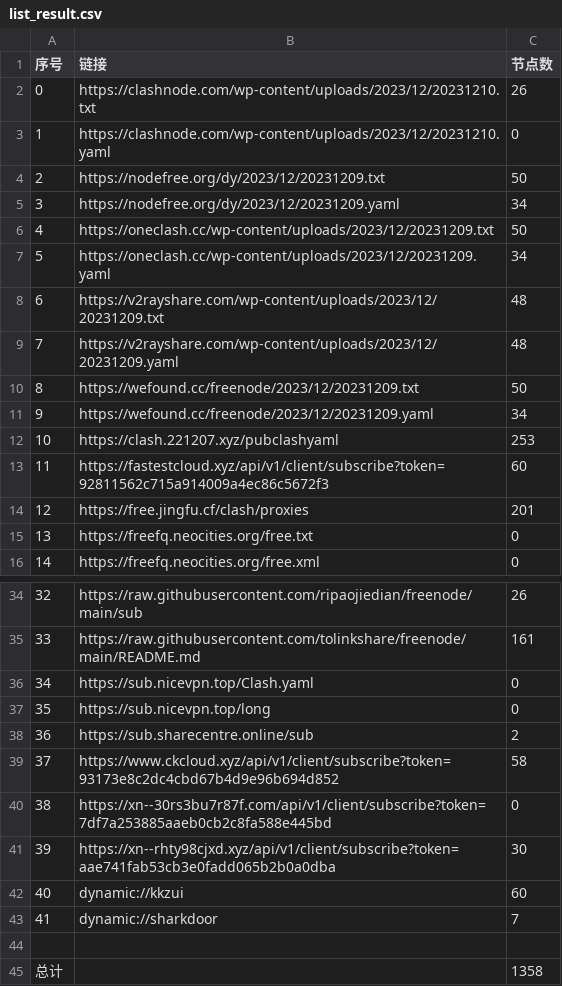
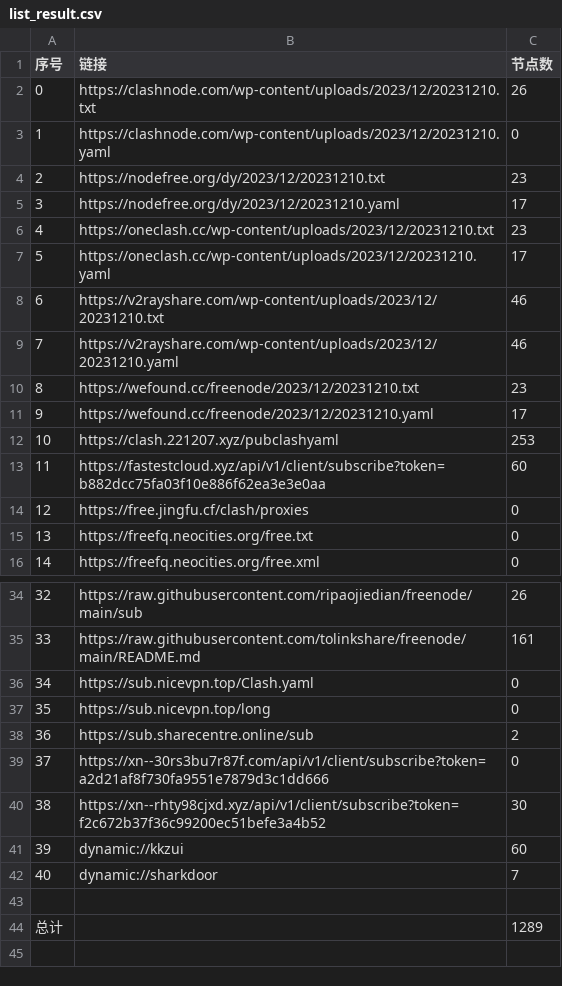
Before and after one commit to peasoft/NoMoreWalls, a CSV file: list_result.csv, drawn as a sheet; only a part is shown, gaps mark what is left out; removed rows and columns are numbered as before the commit, all else as after; the diff covers the shown part only; the diff names each change by its address in the sheet, - before the commit and + after, or states it on an @@ line.

```diff
--- a/list_result.csv
+++ b/list_result.csv
-row 4: 2 | https://nodefree.org/dy/2023/12/20231209.txt | 50
-row 5: 3 | https://nodefree.org/dy/2023/12/20231209.yaml | 34
-row 6: 4 | https://oneclash.cc/wp-content/uploads/2023/12/20231209.txt | 50
-row 7: 5 | https://oneclash.cc/wp-content/uploads/2023/12/20231209.yaml | 34
-row 8: 6 | https://v2rayshare.com/wp-content/uploads/2023/12/20231209.txt | 48
-row 9: 7 | https://v2rayshare.com/wp-content/uploads/2023/12/20231209.yaml | 48
-row 10: 8 | https://wefound.cc/freenode/2023/12/20231209.txt | 50
-row 11: 9 | https://wefound.cc/freenode/2023/12/20231209.yaml | 34
+row 4: 2 | https://nodefree.org/dy/2023/12/20231210.txt | 23
+row 5: 3 | https://nodefree.org/dy/2023/12/20231210.yaml | 17
+row 6: 4 | https://oneclash.cc/wp-content/uploads/2023/12/20231210.txt | 23
+row 7: 5 | https://oneclash.cc/wp-content/uploads/2023/12/20231210.yaml | 17
+row 8: 6 | https://v2rayshare.com/wp-content/uploads/2023/12/20231210.txt | 46
+row 9: 7 | https://v2rayshare.com/wp-content/uploads/2023/12/20231210.yaml | 46
+row 10: 8 | https://wefound.cc/freenode/2023/12/20231210.txt | 23
+row 11: 9 | https://wefound.cc/freenode/2023/12/20231210.yaml | 17
-B13 (链接): https://fastestcloud.xyz/api/v1/client/subscribe?token=92811562c715a914009a4ec86c5672f3
+B13 (链接): https://fastestcloud.xyz/api/v1/client/subscribe?token=b882dcc75fa03f10e886f62ea3e3e0aa
-C14 (节点数): 201
+C14 (节点数): 0
-row 39: 37 | https://www.ckcloud.xyz/api/v1/client/subscribe?token=93173e8c2dc4cbd67b4d9e96b694d852 | 58
@@ column A (序号) renumbered between rows 39 and 42 @@
-B39 (链接): https://xn--30rs3bu7r87f.com/api/v1/client/subscribe?token=7df7a253885aaeb0cb2c8fa588e445bd
+B39 (链接): https://xn--30rs3bu7r87f.com/api/v1/client/subscribe?token=a2d21af8f730fa9551e7879d3c1dd666
-B40 (链接): https://xn--rhty98cjxd.xyz/api/v1/client/subscribe?token=aae741fab53cb3e0fadd065b2b0a0dba
+B40 (链接): https://xn--rhty98cjxd.xyz/api/v1/client/subscribe?token=f2c672b37f36c99200ec51befe3a4b52
-C44 (节点数): 1358
+C44 (节点数): 1289
```
Also changed, not shown: 4 edited cells elsewhere in this file, 14 other files.
